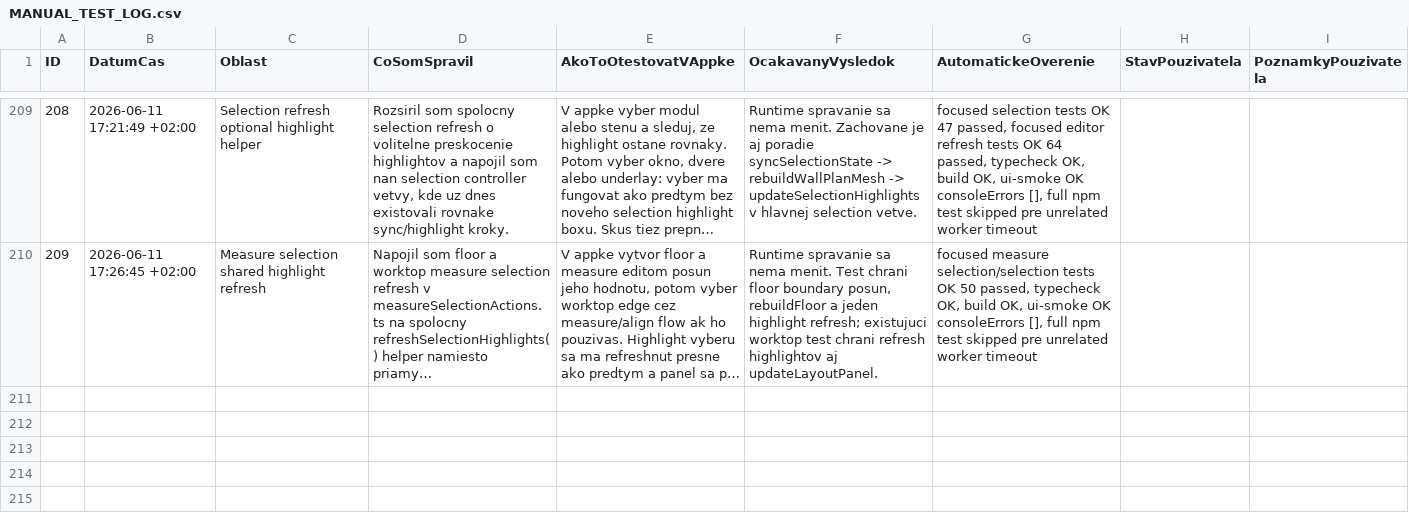
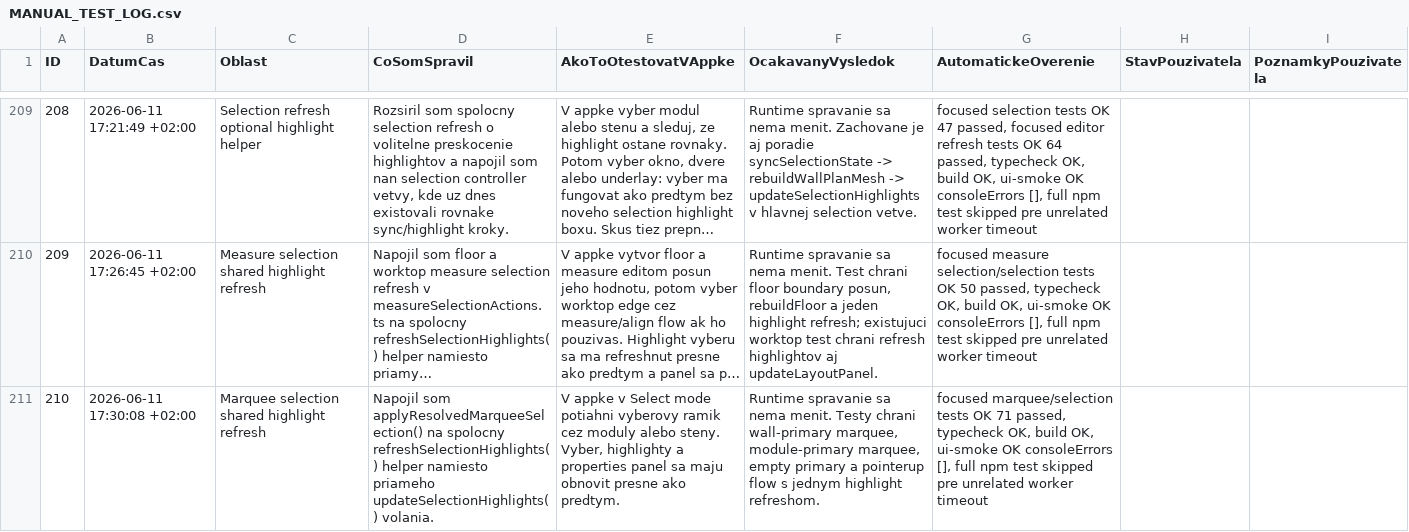
Before and after one commit to arcigy/kitchen_app, a CSV file: MANUAL_TEST_LOG.csv, drawn as a sheet; only a part is shown, gaps mark what is left out; long unchanged cells end in …; the diff names each change by its address in the sheet, - before the commit and + after, or states it on an @@ line.

```diff
--- a/MANUAL_TEST_LOG.csv
+++ b/MANUAL_TEST_LOG.csv
+row 211: 210 | 2026-06-11 17:30:08 +02:00 | Marquee selection shared highlight refresh | Napojil som applyResolvedMarqueeSelection() na spolocny refreshSelectionHighlights() helper namiesto priameho updateSelectionHighlights() volania. | V appke v Select mode potiahni vyberovy ramik cez moduly alebo steny. Vyber, highlighty a properties panel sa maju obnovit presne ako predtym. | Runtime spravanie sa nema menit. Testy chrani wall-primary marquee, module-primary marquee, empty primary a pointerup flow s jednym highlight refreshom. | focused marquee/selection tests OK 71 passed, typecheck OK, build OK, ui-smoke OK consoleErrors [], full npm test skipped pre unrelated worker timeout
```
Also changed, not shown: 1 other file.
